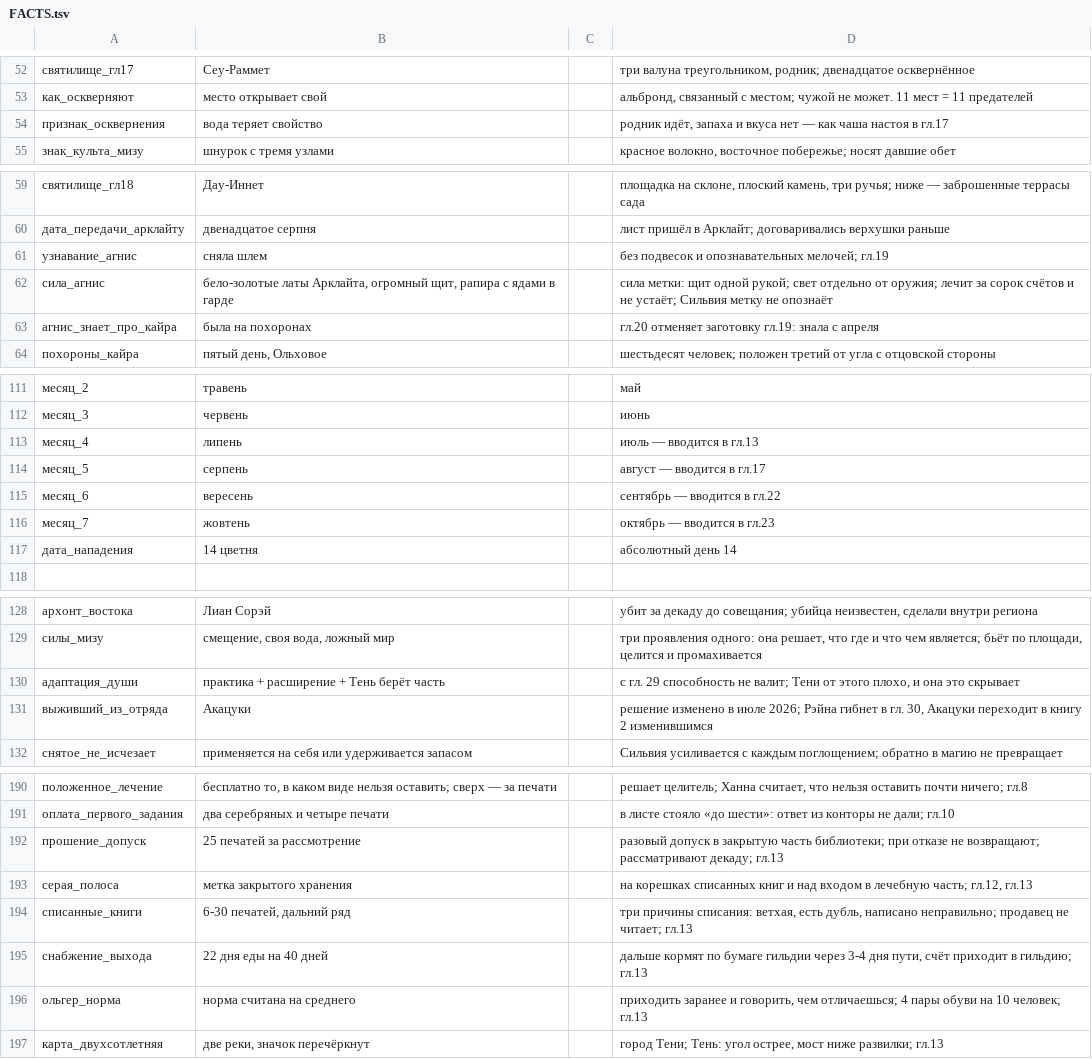
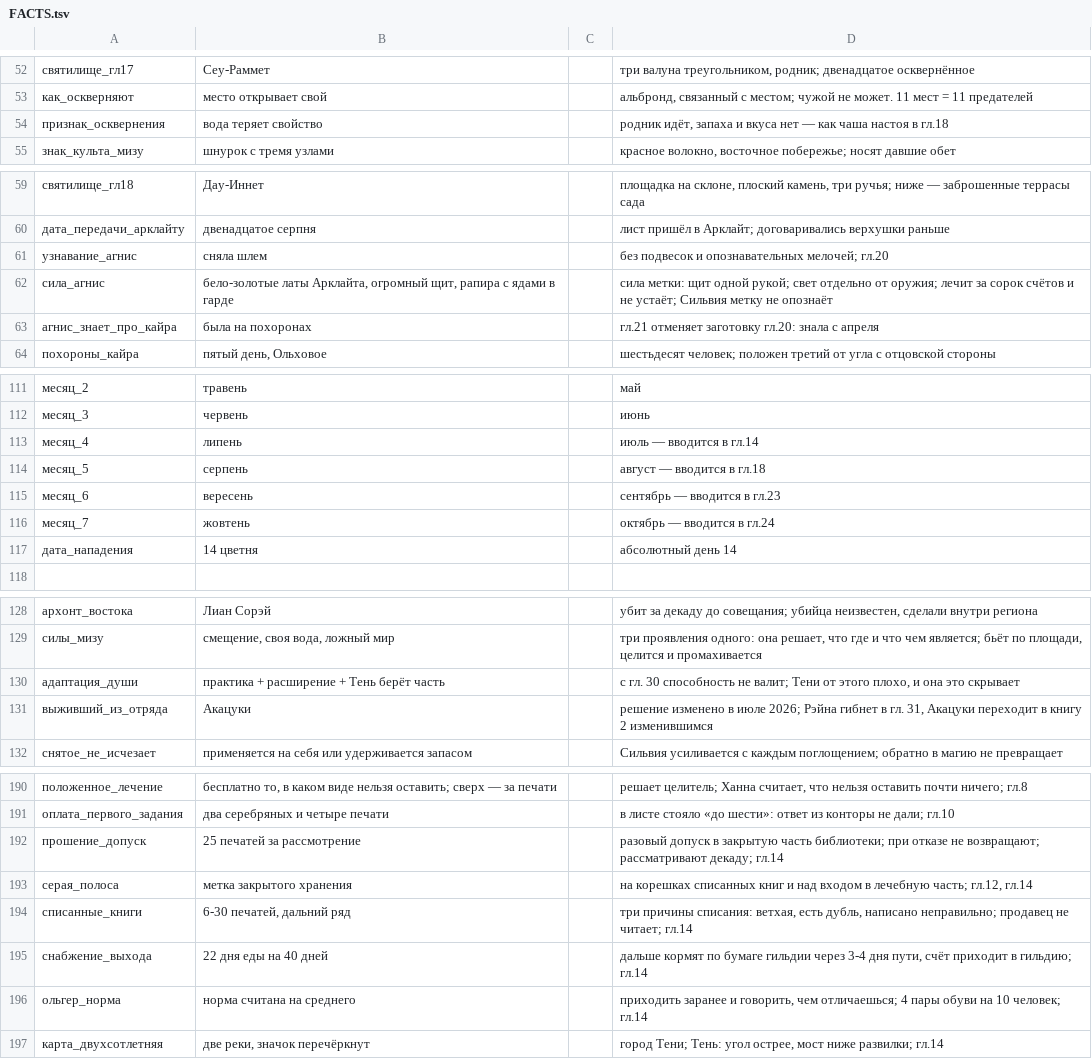
Before and after one commit to ovococjsjs-gif/shardsoftheabyss, a TSV file: 01-canon/FACTS.tsv, drawn as a sheet; only a part is shown, gaps mark what is left out; the diff covers the shown part only.

```diff
--- a/01-canon/FACTS.tsv
+++ b/01-canon/FACTS.tsv
@@ -53,3 +53,3 @@
 как_оскверняют	место открывает свой		альбронд, связанный с местом; чужой не может. 11 мест = 11 предателей
-признак_осквернения	вода теряет свойство		родник идёт, запаха и вкуса нет — как чаша настоя в гл.17
+признак_осквернения	вода теряет свойство		родник идёт, запаха и вкуса нет — как чаша настоя в гл.18
 знак_культа_мизу	шнурок с тремя узлами		красное волокно, восточное побережье; носят давшие обет
@@ -60,5 +60,5 @@
 дата_передачи_арклайту	двенадцатое серпня		лист пришёл в Арклайт; договаривались верхушки раньше
-узнавание_агнис	сняла шлем		без подвесок и опознавательных мелочей; гл.19
+узнавание_агнис	сняла шлем		без подвесок и опознавательных мелочей; гл.20
 сила_агнис	бело-золотые латы Арклайта, огромный щит, рапира с ядами в гарде		сила метки: щит одной рукой; свет отдельно от оружия; лечит за сорок счётов и не устаёт; Сильвия метку не опознаёт
-агнис_знает_про_кайра	была на похоронах		гл.20 отменяет заготовку гл.19: знала с апреля
+агнис_знает_про_кайра	была на похоронах		гл.21 отменяет заготовку гл.20: знала с апреля
 похороны_кайра	пятый день, Ольховое		шестьдесят человек; положен третий от угла с отцовской стороны
@@ -112,6 +112,6 @@
 месяц_3	червень		июнь
-месяц_4	липень		июль — вводится в гл.13
-месяц_5	серпень		август — вводится в гл.17
-месяц_6	вересень		сентябрь — вводится в гл.22
-месяц_7	жовтень		октябрь — вводится в гл.23
+месяц_4	липень		июль — вводится в гл.14
+месяц_5	серпень		август — вводится в гл.18
+месяц_6	вересень		сентябрь — вводится в гл.23
+месяц_7	жовтень		октябрь — вводится в гл.24
 дата_нападения	14 цветня		абсолютный день 14
@@ -129,4 +129,4 @@
 силы_мизу	смещение, своя вода, ложный мир	 	три проявления одного: она решает, что где и что чем является; бьёт по площади, целится и промахивается
-адаптация_души	практика + расширение + Тень берёт часть	 	с гл. 29 способность не валит; Тени от этого плохо, и она это скрывает
-выживший_из_отряда	Акацуки		решение изменено в июле 2026; Рэйна гибнет в гл. 30, Акацуки переходит в книгу 2 изменившимся
+адаптация_души	практика + расширение + Тень берёт часть	 	с гл. 30 способность не валит; Тени от этого плохо, и она это скрывает
+выживший_из_отряда	Акацуки		решение изменено в июле 2026; Рэйна гибнет в гл. 31, Акацуки переходит в книгу 2 изменившимся
 снятое_не_исчезает	применяется на себя или удерживается запасом	 	Сильвия усиливается с каждым поглощением; обратно в магию не превращает
@@ -191,7 +191,7 @@
 оплата_первого_задания	два серебряных и четыре печати		в листе стояло «до шести»: ответ из конторы не дали; гл.10
-прошение_допуск	25 печатей за рассмотрение		разовый допуск в закрытую часть библиотеки; при отказе не возвращают; рассматривают декаду; гл.13
-серая_полоса	метка закрытого хранения		на корешках списанных книг и над входом в лечебную часть; гл.12, гл.13
-списанные_книги	6-30 печатей, дальний ряд		три причины списания: ветхая, есть дубль, написано неправильно; продавец не читает; гл.13
-снабжение_выхода	22 дня еды на 40 дней		дальше кормят по бумаге гильдии через 3-4 дня пути, счёт приходит в гильдию; гл.13
-ольгер_норма	норма считана на среднего		приходить заранее и говорить, чем отличаешься; 4 пары обуви на 10 человек; гл.13
-карта_двухсотлетняя	две реки, значок перечёркнут		город Тени; Тень: угол острее, мост ниже развилки; гл.13
+прошение_допуск	25 печатей за рассмотрение		разовый допуск в закрытую часть библиотеки; при отказе не возвращают; рассматривают декаду; гл.14
+серая_полоса	метка закрытого хранения		на корешках списанных книг и над входом в лечебную часть; гл.12, гл.14
+списанные_книги	6-30 печатей, дальний ряд		три причины списания: ветхая, есть дубль, написано неправильно; продавец не читает; гл.14
+снабжение_выхода	22 дня еды на 40 дней		дальше кормят по бумаге гильдии через 3-4 дня пути, счёт приходит в гильдию; гл.14
+ольгер_норма	норма считана на среднего		приходить заранее и говорить, чем отличаешься; 4 пары обуви на 10 человек; гл.14
+карта_двухсотлетняя	две реки, значок перечёркнут		город Тени; Тень: угол острее, мост ниже развилки; гл.14
```
Also changed, not shown: 5 edited cells elsewhere in this file, 33 other files.
